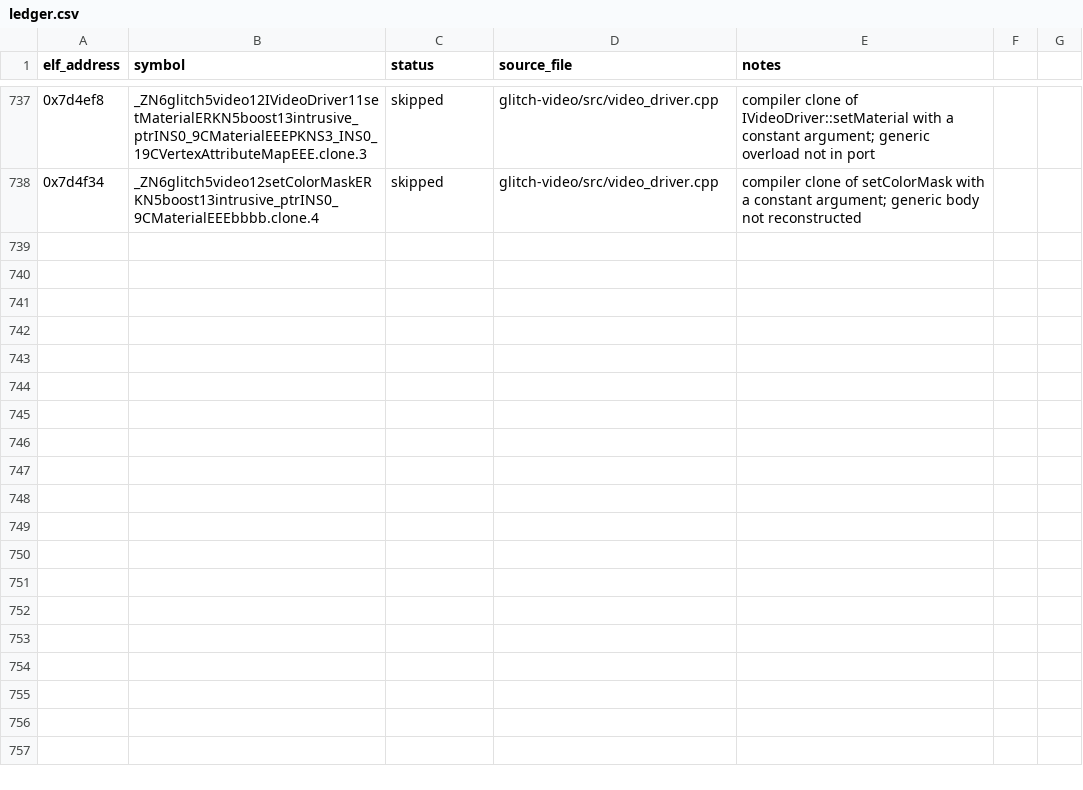
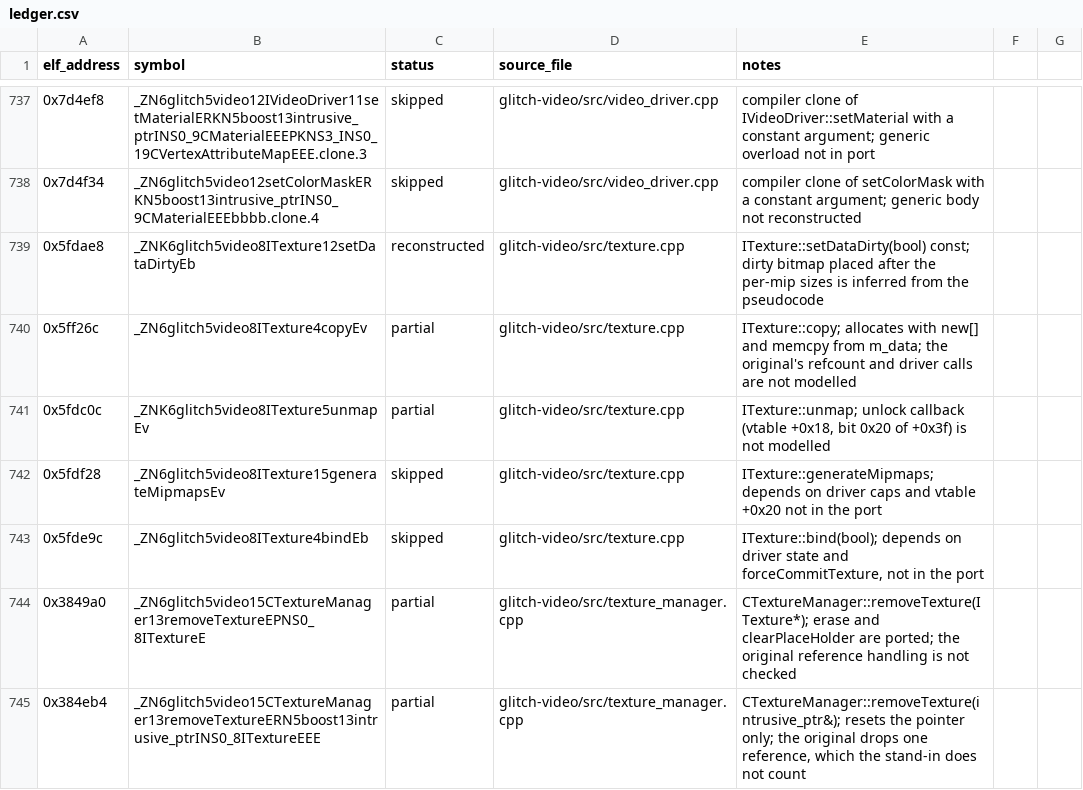
Before and after one commit to AdamCelermajer/DH_sc, a CSV file: port/decomp-reconstruction/glitch-video/ledger.csv, drawn as a sheet; only a part is shown, gaps mark what is left out.

```diff
--- a/port/decomp-reconstruction/glitch-video/ledger.csv
+++ b/port/decomp-reconstruction/glitch-video/ledger.csv
@@ -738 +738,8 @@ elf_address,symbol,status,source_file,notes
 0x7d4f34,_ZN6glitch5video12setColorMaskERKN5boost13intrusive_ptrINS0_9CMaterialEEEbbbb.clone.4,skipped,glitch-video/src/video_driver.cpp,compiler clone of setColorMask with a constant argument; generic body not reconstructed
+0x5fdae8,_ZNK6glitch5video8ITexture12setDataDirtyEb,reconstructed,glitch-video/src/texture.cpp,ITexture::setDataDirty(bool) const; dirty bitmap placed after the per-mip sizes is inferred from the pseudocode
+0x5ff26c,_ZN6glitch5video8ITexture4copyEv,partial,glitch-video/src/texture.cpp,ITexture::copy; allocates with new[] and memcpy from m_data; the original's refcount and driver calls are not modelled
+0x5fdc0c,_ZNK6glitch5video8ITexture5unmapEv,partial,glitch-video/src/texture.cpp,"ITexture::unmap; unlock callback (vtable +0x18, bit 0x20 of +0x3f) is not modelled"
+0x5fdf28,_ZN6glitch5video8ITexture15generateMipmapsEv,skipped,glitch-video/src/texture.cpp,ITexture::generateMipmaps; depends on driver caps and vtable +0x20 not in the port
+0x5fde9c,_ZN6glitch5video8ITexture4bindEb,skipped,glitch-video/src/texture.cpp,"ITexture::bind(bool); depends on driver state and forceCommitTexture, not in the port"
+0x3849a0,_ZN6glitch5video15CTextureManager13removeTextureEPNS0_8ITextureE,partial,glitch-video/src/texture_manager.cpp,CTextureManager::removeTexture(ITexture*); erase and clearPlaceHolder are ported; the original reference handling is not checked
+0x384eb4,_ZN6glitch5video15CTextureManager13removeTextureERN5boost13intrusive_ptrINS0_8ITextureEEE,partial,glitch-video/src/texture_manager.cpp,"CTextureManager::removeTexture(intrusive_ptr&); resets the pointer only; the original drops one reference, which the stand-in does not count"
```
